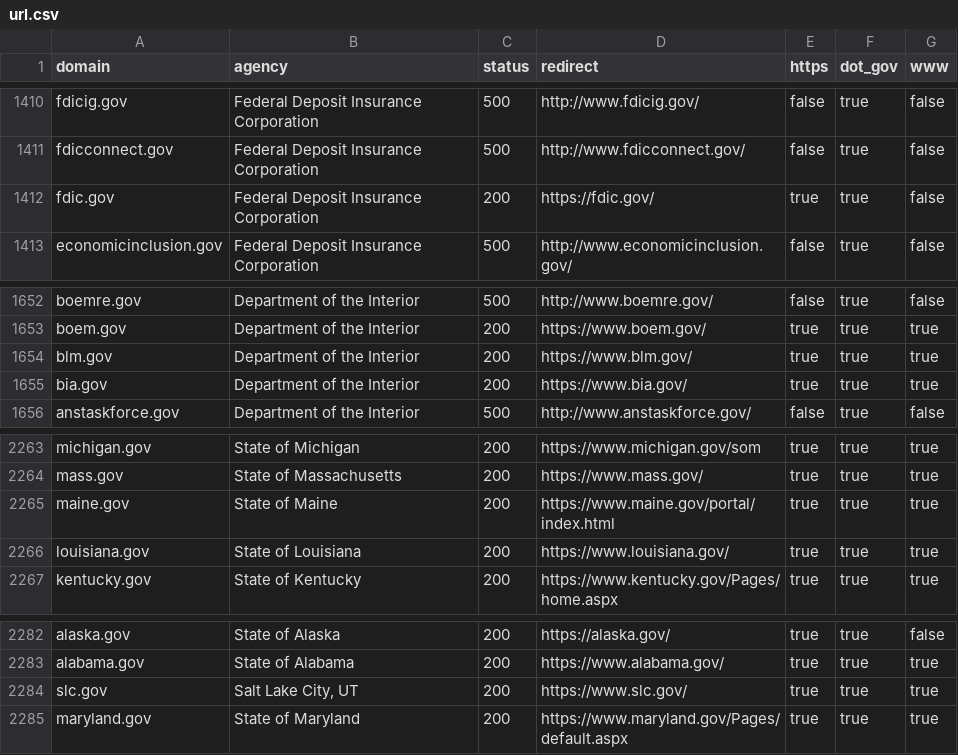
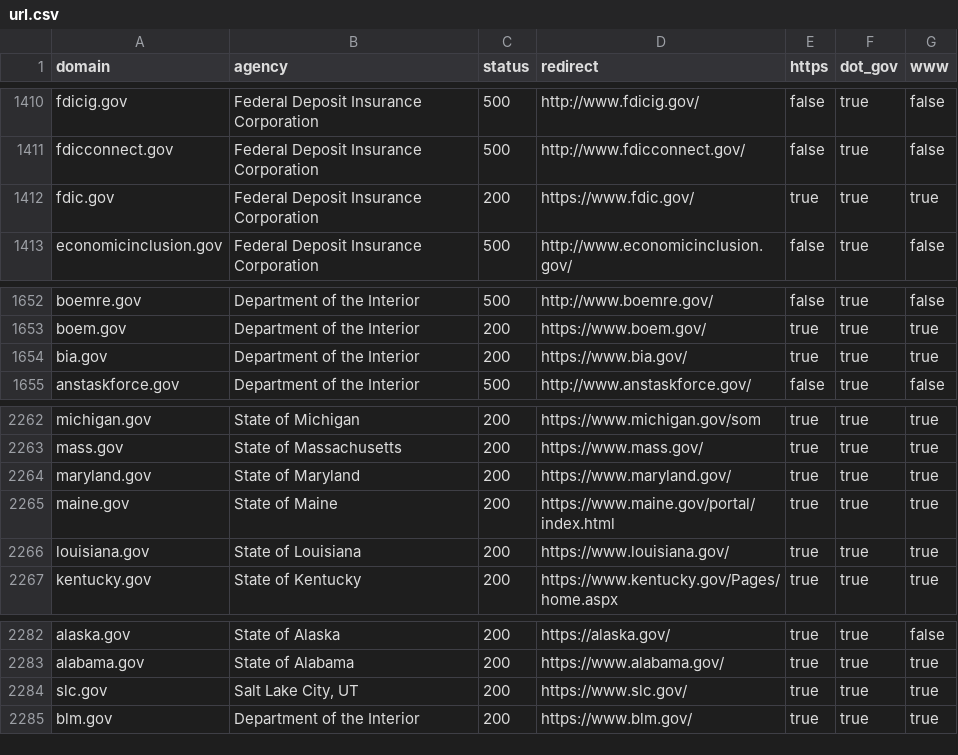
Before and after one commit to ScanGov/data, a CSV file: url.csv, drawn as a sheet; only a part is shown, gaps mark what is left out.

```diff
--- a/url.csv
+++ b/url.csv
@@ -1411,3 +1411,3 @@ fdicig.gov,"Federal Deposit Insurance Corporation",500,"http://www.fdicig.gov/",
 fdicconnect.gov,"Federal Deposit Insurance Corporation",500,"http://www.fdicconnect.gov/",false,true,false
-fdic.gov,"Federal Deposit Insurance Corporation",200,"https://fdic.gov/",true,true,false
+fdic.gov,"Federal Deposit Insurance Corporation",200,"https://www.fdic.gov/",true,true,true
 economicinclusion.gov,"Federal Deposit Insurance Corporation",500,"http://www.economicinclusion.gov/",false,true,false
@@ -1653,3 +1653,2 @@ boemre.gov,"Department of the Interior",500,"http://www.boemre.gov/",false,true,
 boem.gov,"Department of the Interior",200,"https://www.boem.gov/",true,true,true
-blm.gov,"Department of the Interior",200,"https://www.blm.gov/",true,true,true
 bia.gov,"Department of the Interior",200,"https://www.bia.gov/",true,true,true
@@ -2264,2 +2263,3 @@ michigan.gov,"State of Michigan",200,"https://www.michigan.gov/som",true,true,tr
 mass.gov,"State of Massachusetts",200,"https://www.mass.gov/",true,true,true
+maryland.gov,"State of Maryland",200,"https://www.maryland.gov/",true,true,true
 maine.gov,"State of Maine",200,"https://www.maine.gov/portal/index.html",true,true,true
@@ -2284,2 +2284,2 @@ alabama.gov,"State of Alabama",200,"https://www.alabama.gov/",true,true,true
 slc.gov,"Salt Lake City, UT",200,"https://www.slc.gov/",true,true,true
-maryland.gov,"State of Maryland",200,"https://www.maryland.gov/Pages/default.aspx",true,true,true
+blm.gov,"Department of the Interior",200,"https://www.blm.gov/",true,true,true
```
Also changed, not shown: metadata.csv, robots.csv, 10 other files.
